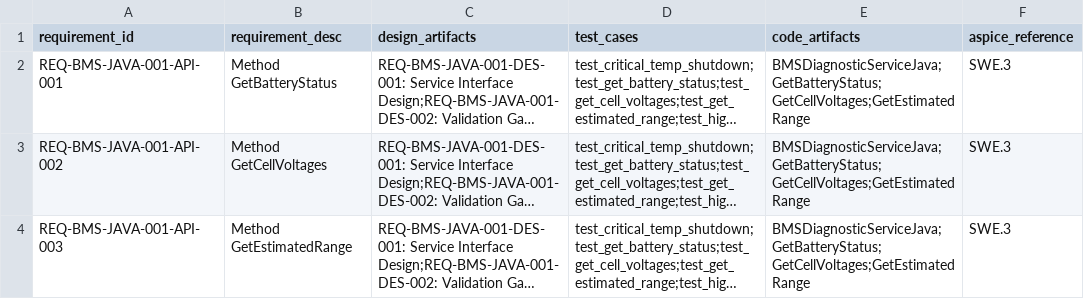
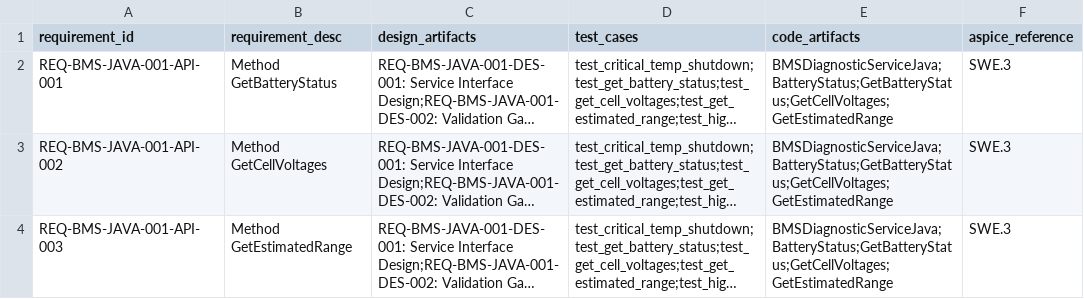
Before and after one commit to Yumekaz/AUTOFORGE, a CSV file: output/BMSDiagnosticServiceJava/traceability_matrix.csv, drawn as a sheet; long unchanged cells end in …; the diff names each change by its address in the sheet, - before the commit and + after, or states it on an @@ line.

```diff
--- a/output/BMSDiagnosticServiceJava/traceability_matrix.csv
+++ b/output/BMSDiagnosticServiceJava/traceability_matrix.csv
-E2:E4 (code_artifacts): BMSDiagnosticServiceJava;GetBatteryStatus;GetCellVoltages;GetEstimatedRange
+E2:E4 (code_artifacts): BMSDiagnosticServiceJava;BatteryStatus;GetBatteryStatus;GetCellVoltages;GetEstimatedRange
```
Also changed, not shown: output/BMSDiagnosticService/traceability_matrix.csv, output/BMSDiagnosticServiceKotlin/traceability_matrix.csv, 34 other files.
